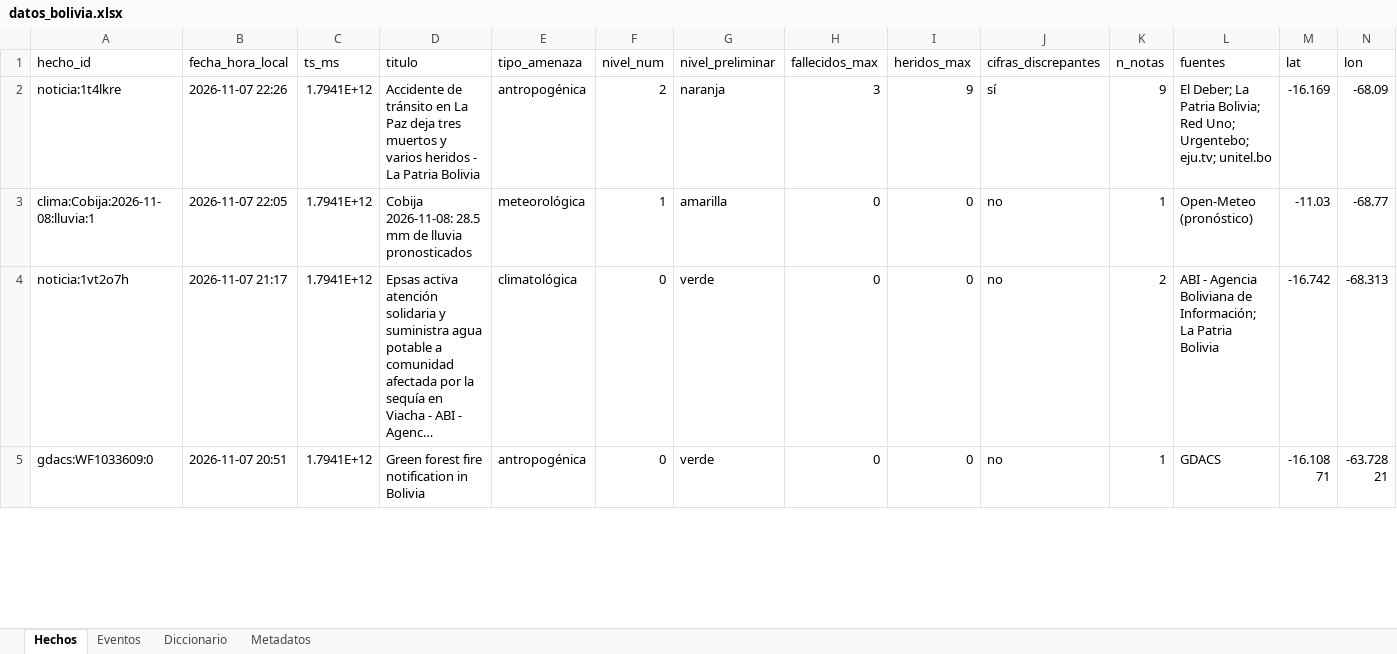
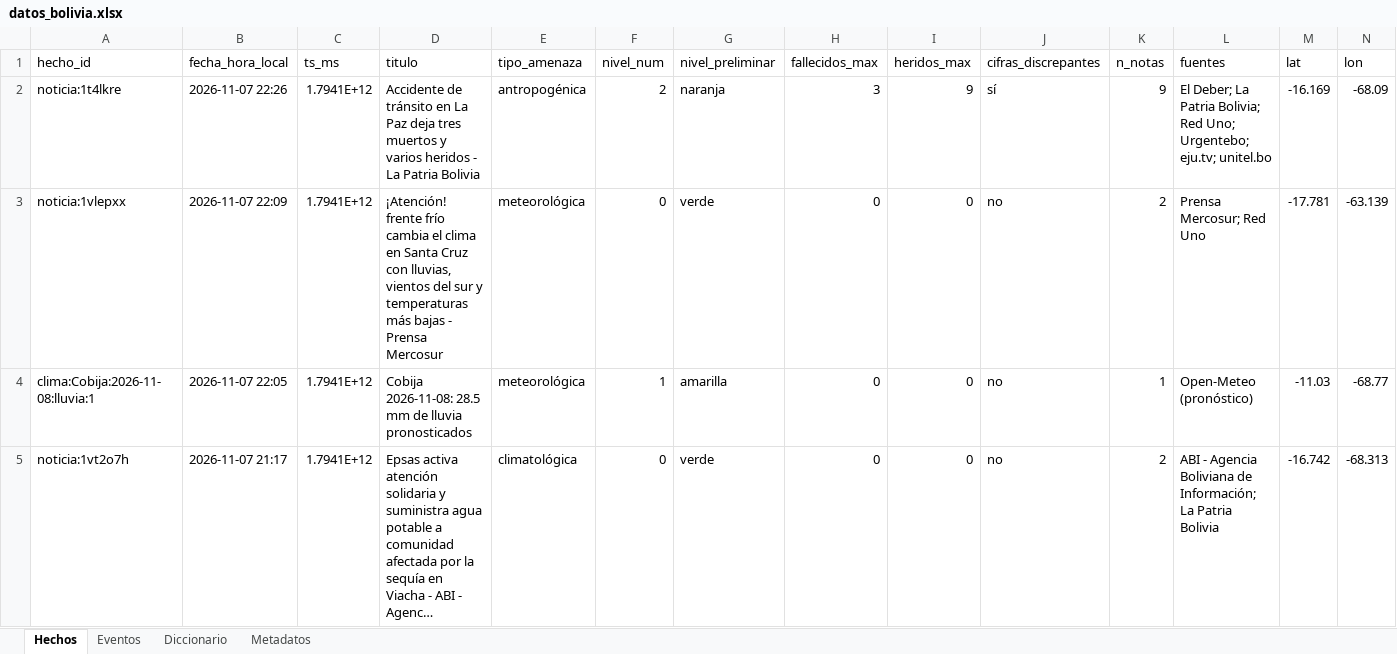
Before and after one commit to micangelarcangel-lang/sala-situacion-bolivia, an Excel workbook: docs/datos/datos_bolivia.xlsx, sheet Hechos, drawn as a sheet; only a part is shown; the shorter side is filled out with more unchanged rows; long unchanged cells end in …; values as stored, in another font and other column widths than the file's, no borders; rows hold the shown columns only; the diff covers the shown part only; the diff names each change by its address in the sheet, - before the commit and + after, or states it on an @@ line.

```diff
--- a/docs/datos/datos_bolivia.xlsx (sheet Hechos)
+++ b/docs/datos/datos_bolivia.xlsx (sheet Hechos)
+row 3: noticia:1vlepxx | 2026-11-07 22:09 | 1.7941E+12 | ¡Atención! frente frío cambia el clima en Santa Cruz con lluvias, vientos del sur y temperaturas más bajas - Prensa Mercosur | meteorológica | 0 | verde | 0 | 0 | no | 2 | Prensa Mercosur; Red Uno | -17.781 | -63.139
```
Also changed, not shown: 2 edited cells elsewhere in this sheet, sheet Eventos, sheet Metadatos, 26 other files.
